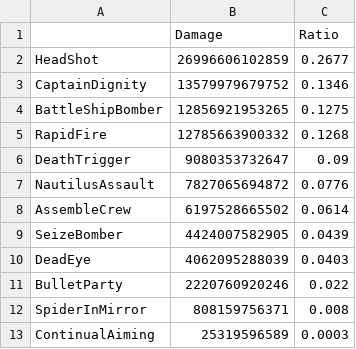
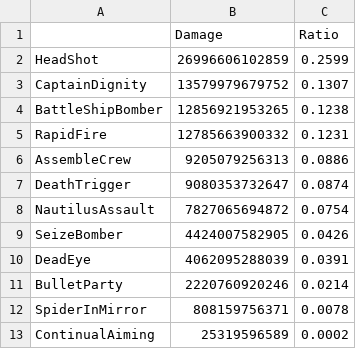
Before and after one commit to ParkKyuSeon/Maplestory_DPM, a CSV file: jobdata/Captain/CaptainDealRatio_L.csv, drawn as a sheet.

Commit message:
2202092106 Captain Assemble Crew Damage Revised

```diff
--- a/jobdata/Captain/CaptainDealRatio_L.csv
+++ b/jobdata/Captain/CaptainDealRatio_L.csv
@@ -1,13 +1,13 @@
 "","Damage","Ratio"
-"HeadShot",26996606102859,0.2677
-"CaptainDignity",13579979679752,0.1346
-"BattleShipBomber",12856921953265,0.1275
-"RapidFire",12785663900332,0.1268
-"DeathTrigger",9080353732647,0.09
-"NautilusAssault",7827065694872,0.0776
-"AssembleCrew",6197528665502,0.0614
-"SeizeBomber",4424007582905,0.0439
-"DeadEye",4062095288039,0.0403
-"BulletParty",2220760920246,0.022
-"SpiderInMirror",808159756371,0.008
-"ContinualAiming",25319596589,0.0003
+"HeadShot",26996606102859,0.2599
+"CaptainDignity",13579979679752,0.1307
+"BattleShipBomber",12856921953265,0.1238
+"RapidFire",12785663900332,0.1231
+"AssembleCrew",9205079256313,0.0886
+"DeathTrigger",9080353732647,0.0874
+"NautilusAssault",7827065694872,0.0754
+"SeizeBomber",4424007582905,0.0426
+"DeadEye",4062095288039,0.0391
+"BulletParty",2220760920246,0.0214
+"SpiderInMirror",808159756371,0.0078
+"ContinualAiming",25319596589,0.0002
```
Also changed, not shown: DPM12360_L.csv, 4 other files.
